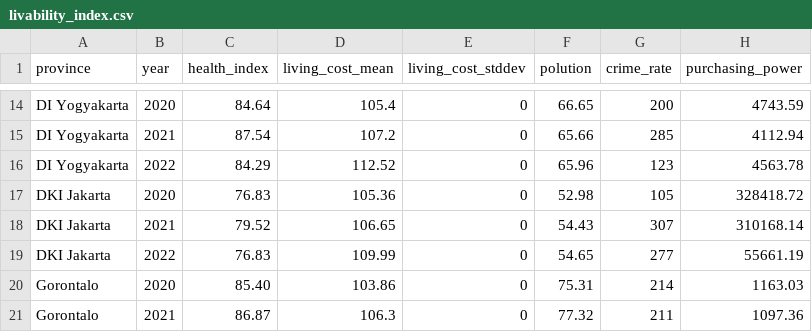
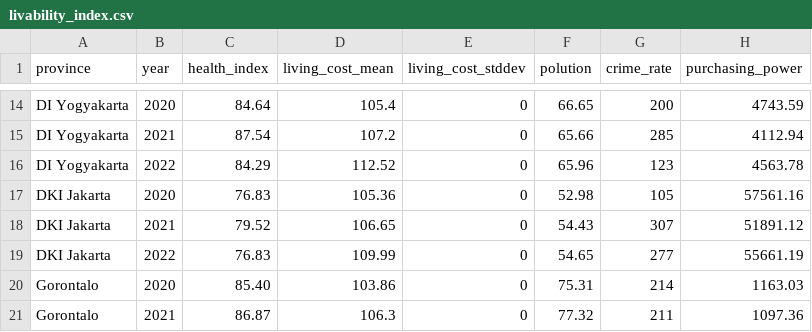
Before and after one commit to Ulveen/livability_index, a CSV file: livability-index/public/livability_index.csv, drawn as a sheet; only a part is shown, gaps mark what is left out.

```diff
--- a/livability-index/public/livability_index.csv
+++ b/livability-index/public/livability_index.csv
@@ -16,4 +16,4 @@ DI Yogyakarta,2021,87.54,107.2,0,65.66,285,4112.94
 DI Yogyakarta,2022,84.29,112.52,0,65.96,123,4563.78
-DKI Jakarta,2020,76.83,105.36,0,52.98,105,328418.72
-DKI Jakarta,2021,79.52,106.65,0,54.43,307,310168.14
+DKI Jakarta,2020,76.83,105.36,0,52.98,105,57561.16
+DKI Jakarta,2021,79.52,106.65,0,54.43,307,51891.12
 DKI Jakarta,2022,76.83,109.99,0,54.65,277,55661.19
```
Also changed, not shown: model/livability_index.csv, 5 other files.
